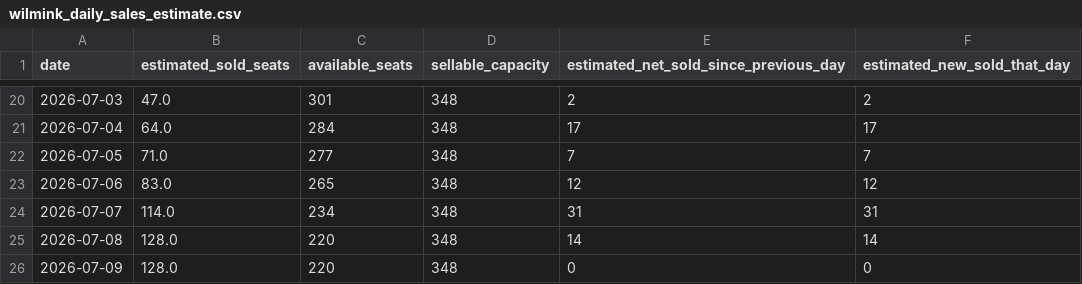
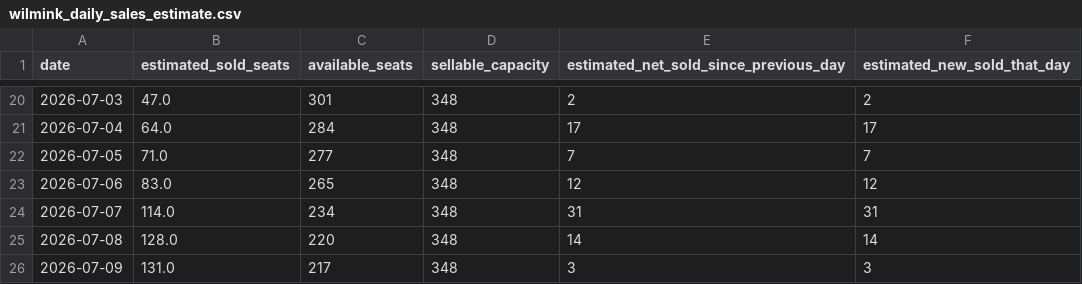
Before and after one commit to jitseleeftink-lab/wilmink-ticket-dashboard, a CSV file: data/wilmink_daily_sales_estimate.csv, drawn as a sheet; only a part is shown, gaps mark what is left out.

```diff
--- a/data/wilmink_daily_sales_estimate.csv
+++ b/data/wilmink_daily_sales_estimate.csv
@@ -25,2 +25,2 @@ date,estimated_sold_seats,available_seats,sellable_capacity,estimated_net_sold_s
 2026-07-08,128.0,220,348,14,14
-2026-07-09,128.0,220,348,0,0
+2026-07-09,131.0,217,348,3,3
```
Also changed, not shown: data/wilmink_all_plot_points.csv, data/wilmink_seat_counts.csv, 3 other files.
